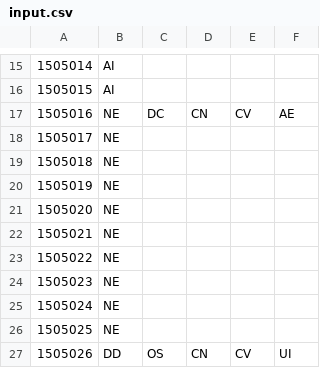
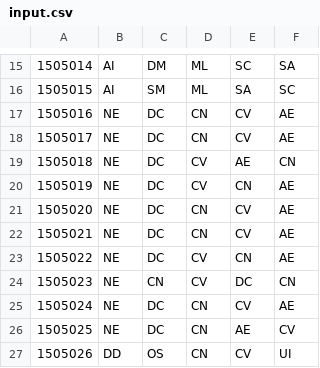
Before and after one commit to seeni-dev/CourseRecommendation, a CSV file: DATA/input.csv, drawn as a sheet; only a part is shown, gaps mark what is left out; the diff covers the shown part only; the diff names each change by its address in the sheet, - before the commit and + after, or states it on an @@ line.

```diff
--- a/DATA/input.csv
+++ b/DATA/input.csv
-C15: (empty)
+C15: DM
-D15:D16: (empty)
+D15:D16: ML
-E15: (empty)
+E15: SC
-F15: (empty)
+F15: SA
-C16: (empty)
+C16: SM
-E16: (empty)
+E16: SA
-F16: (empty)
+F16: SC
-C18:C23: (empty)
+C18:C23: DC
-D18: (empty)
+D18: CN
-E18: (empty)
+E18: CV
-F18: (empty)
+F18: AE
-D19:D20: (empty)
+D19:D20: CV
-E19: (empty)
+E19: AE
-F19: (empty)
+F19: CN
-E20: (empty)
+E20: CN
-F20:F23: (empty)
+F20:F23: AE
-D21:D22: (empty)
+D21:D22: CN
-E21:E22: (empty)
+E21:E22: CV
-D23:D24: (empty)
+D23:D24: CV
-E23: (empty)
+E23: CN
-C24: (empty)
+C24: CN
-E24: (empty)
+E24: DC
-F24: (empty)
+F24: CN
-C25:C26: (empty)
+C25:C26: DC
-D25:D26: (empty)
+D25:D26: CN
-E25: (empty)
+E25: CV
-F25: (empty)
+F25: AE
-E26: (empty)
+E26: AE
-F26: (empty)
+F26: CV
```
Also changed, not shown: 128 edited cells elsewhere in this file.
